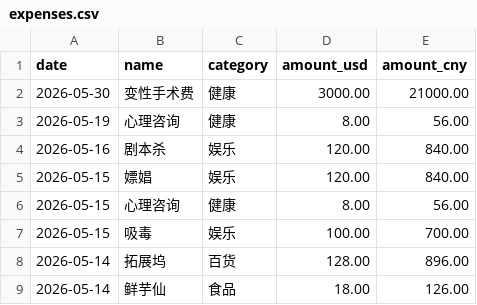
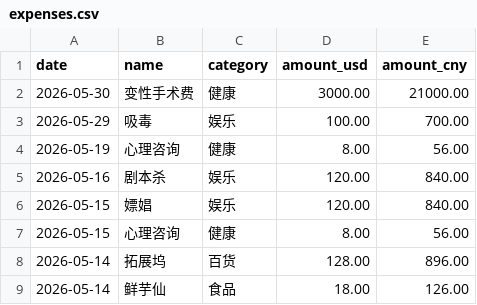
Before and after one commit to yang-lanlan/jizhang, a CSV file: data/expenses.csv, drawn as a sheet; only a part is shown; removed rows and columns are numbered as before the commit, all else as after; the diff names each change by its address in the sheet, - before the commit and + after, or states it on an @@ line.

Commit message:
chore: update csv 2026-05-15T03:20:23.746Z

```diff
--- a/data/expenses.csv
+++ b/data/expenses.csv
+row 3: 2026-05-29 | 吸毒 | 娱乐 | 100.00 | 700.00
-row 7: 2026-05-15 | 吸毒 | 娱乐 | 100.00 | 700.00
```
